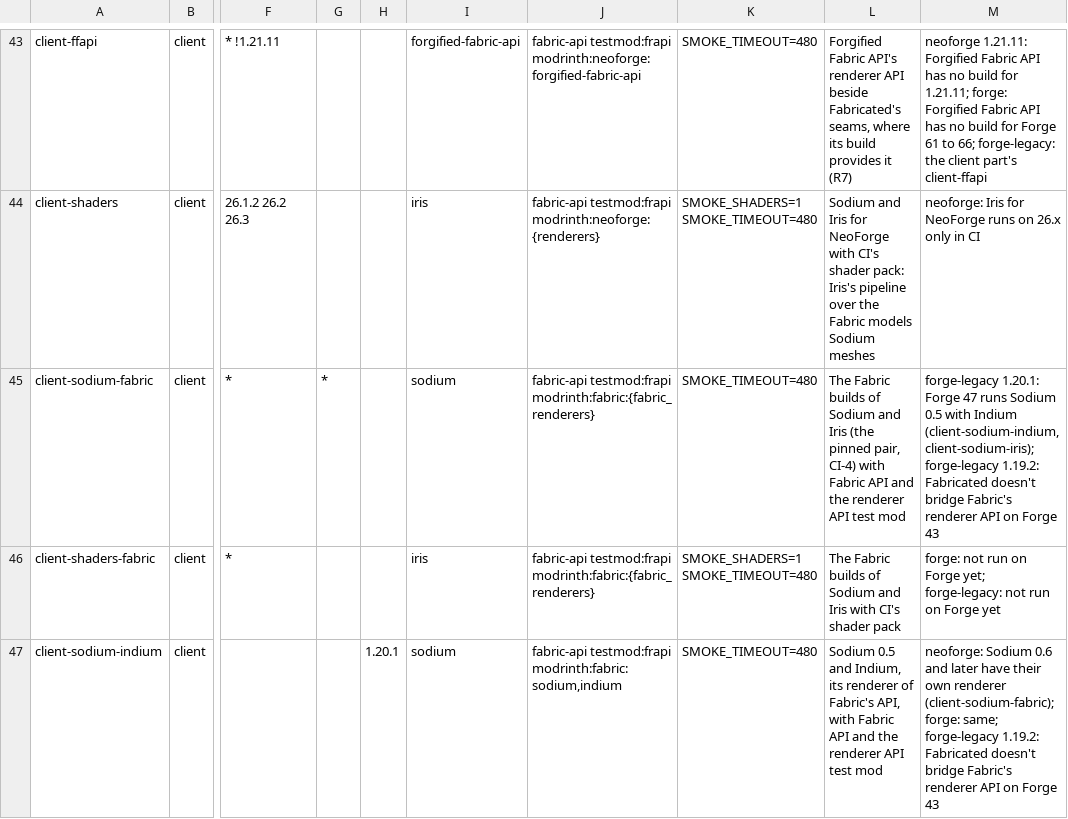
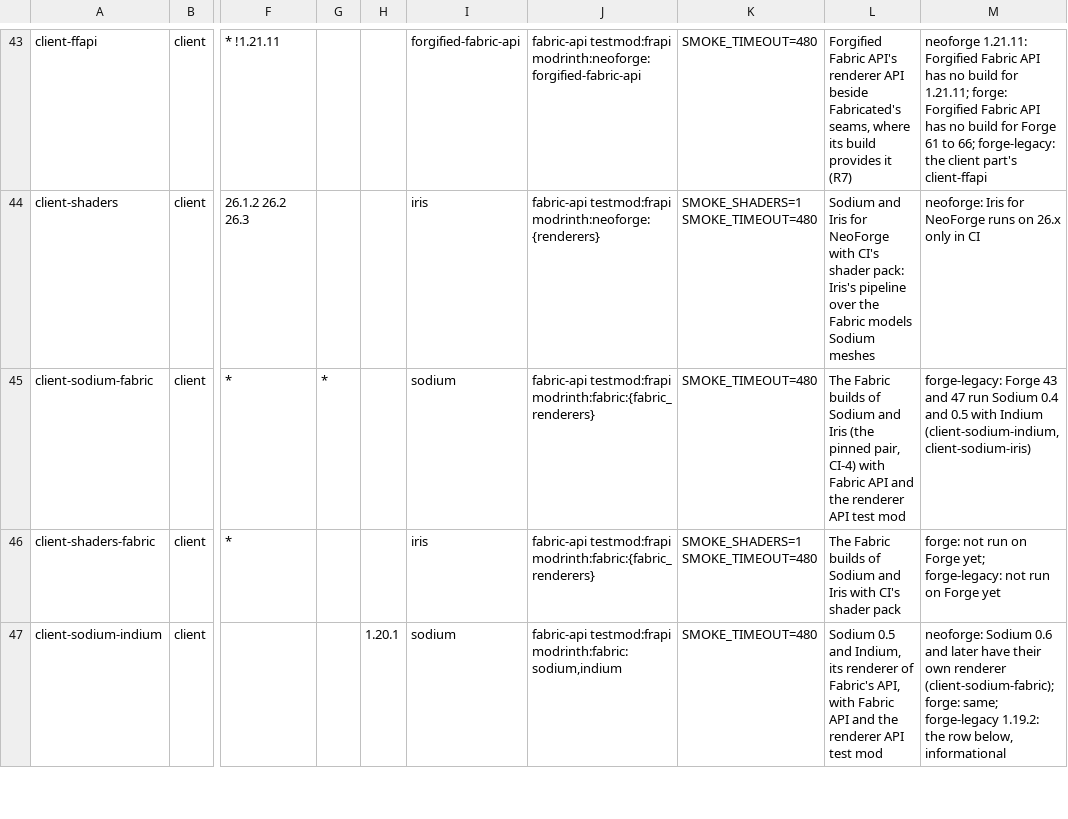
Before and after one commit to cmdralph/Fabricated, a TSV file: ci/runs.tsv, drawn as a sheet; only a part is shown, gaps mark what is left out; the diff covers the shown part only; the diff names each change by its address in the sheet, - before the commit and + after, or states it on an @@ line.

```diff
--- a/ci/runs.tsv
+++ b/ci/runs.tsv
-M45: forge-legacy 1.20.1: Forge 47 runs Sodium 0.5 with Indium (client-sodium-indium, client-sodium-iris); forge-legacy 1.19.2: Fabricated doesn't bridge Fabric's renderer API on Forge 43
+M45: forge-legacy: Forge 43 and 47 run Sodium 0.4 and 0.5 with Indium (client-sodium-indium, client-sodium-iris)
-M47: …forge-legacy 1.19.2: Fabricated doesn't bridge Fabric's renderer API on Forge 43
+M47: …forge-legacy 1.19.2: the row below, informational
```
Also changed, not shown: 2 added rows and 3 edited cells elsewhere in this file, ci/checks.tsv, 29 other files.
